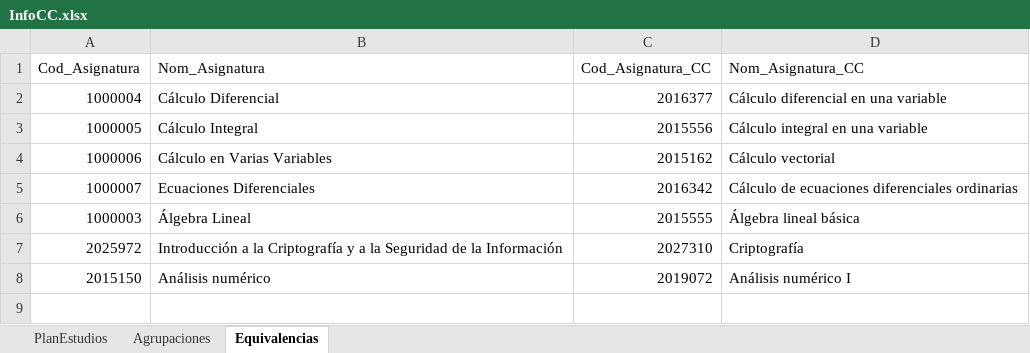
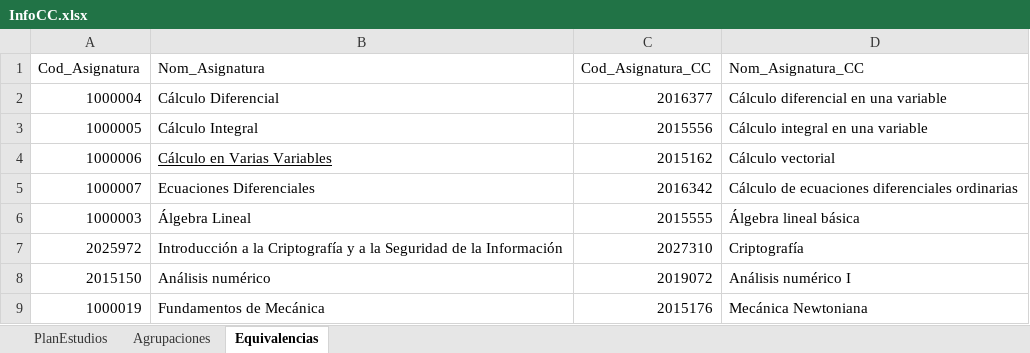
Before and after one commit to DarkNightSoldier/DTApp, an Excel workbook: InfoCC.xlsx, sheet Equivalencias, drawn as a sheet; values as stored, in another font and other column widths than the file's, no borders; the diff names each change by its address in the sheet, - before the commit and + after, or states it on an @@ line.

```diff
--- a/InfoCC.xlsx (sheet Equivalencias)
+++ b/InfoCC.xlsx (sheet Equivalencias)
-B4 underline: off
+B4 underline: on
+row 9: 1000019 | Fundamentos de Mecánica | 2015176 | Mecánica Newtoniana
```
Also changed, not shown: 3 other files.
